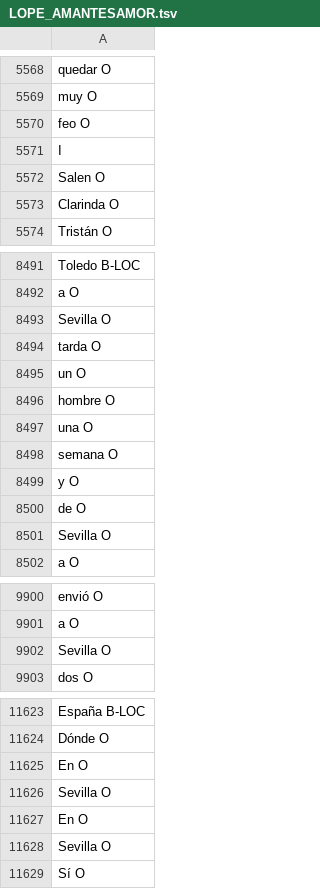
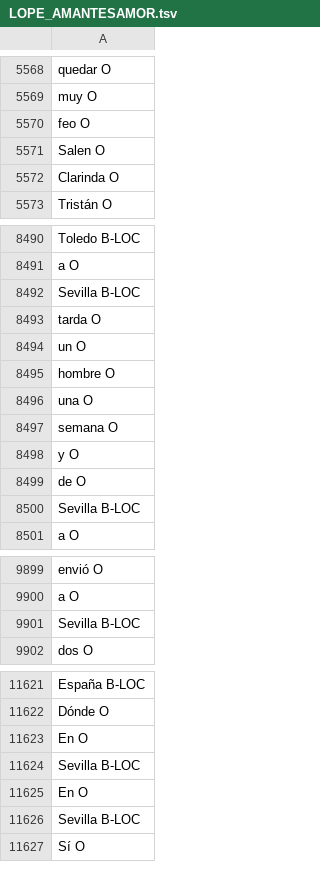
Before and after one commit to MiguelBetti/Cartographie_memoire, a TSV file: SPACY/DATA/train/LOPE_AMANTESAMOR.tsv, drawn as a sheet; only a part is shown, gaps mark what is left out; the diff covers the shown part only.

Commit message:
space

```diff
--- a/SPACY/DATA/train/LOPE_AMANTESAMOR.tsv
+++ b/SPACY/DATA/train/LOPE_AMANTESAMOR.tsv
@@ -5570,3 +5570,2 @@ muy O
 feo O
-I
 Salen O
@@ -8492,3 +8491,3 @@ Toledo B-LOC
 a O
-Sevilla O
+Sevilla B-LOC
 tarda O
@@ -8500,3 +8499,3 @@ y O
 de O
-Sevilla O
+Sevilla B-LOC
 a O
@@ -9901,3 +9900,3 @@ envió O
 a O
-Sevilla O
+Sevilla B-LOC
 dos O
@@ -11625,5 +11623,5 @@ Dónde O
 En O
-Sevilla O
+Sevilla B-LOC
 En O
-Sevilla O
+Sevilla B-LOC
 Sí O
```
Also changed, not shown: 1 removed row elsewhere in this file.
